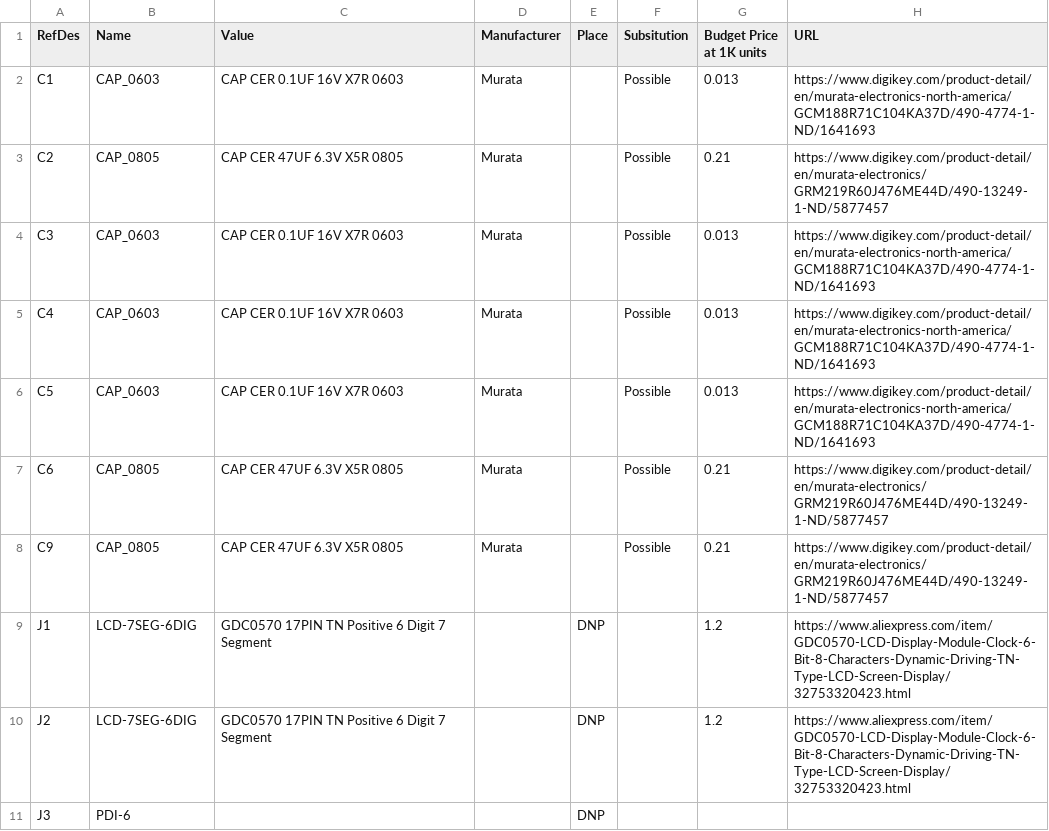
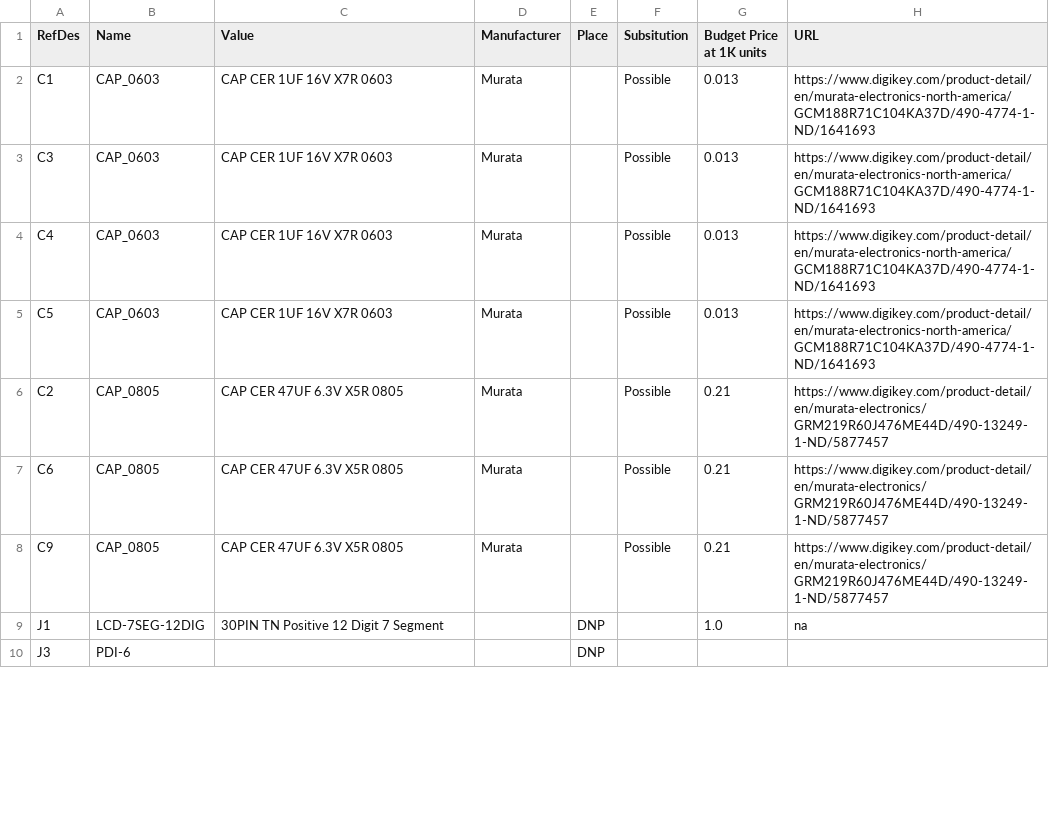
Before and after one commit to bigjosh/TSL-calibre-MSP, a CSV file: hardware/BOM.csv, drawn as a sheet; only a part is shown; the diff covers the shown part only.

Commit message:
Update BOM.csv

```diff
--- a/hardware/BOM.csv
+++ b/hardware/BOM.csv
@@ -1,11 +1,10 @@
 RefDes,Name,Value,Manufacturer,Place,Subsitution,Budget Price at 1K units,URL
-C1,CAP_0603,CAP CER 0.1UF 16V X7R 0603,Murata,,Possible,0.013,https://www.digikey.com/product-detail/en/murata-electronics-north-america/GCM188R71C104KA37D/490-4774-1-ND/1641693
+C1,CAP_0603,CAP CER 1UF 16V X7R 0603,Murata,,Possible,0.013,https://www.digikey.com/product-detail/en/murata-electronics-north-america/GCM188R71C104KA37D/490-4774-1-ND/1641693
+C3,CAP_0603,CAP CER 1UF 16V X7R 0603,Murata,,Possible,0.013,https://www.digikey.com/product-detail/en/murata-electronics-north-america/GCM188R71C104KA37D/490-4774-1-ND/1641693
+C4,CAP_0603,CAP CER 1UF 16V X7R 0603,Murata,,Possible,0.013,https://www.digikey.com/product-detail/en/murata-electronics-north-america/GCM188R71C104KA37D/490-4774-1-ND/1641693
+C5,CAP_0603,CAP CER 1UF 16V X7R 0603,Murata,,Possible,0.013,https://www.digikey.com/product-detail/en/murata-electronics-north-america/GCM188R71C104KA37D/490-4774-1-ND/1641693
 C2,CAP_0805,CAP CER 47UF 6.3V X5R 0805,Murata,,Possible,0.21,https://www.digikey.com/product-detail/en/murata-electronics/GRM219R60J476ME44D/490-13249-1-ND/5877457
-C3,CAP_0603,CAP CER 0.1UF 16V X7R 0603,Murata,,Possible,0.013,https://www.digikey.com/product-detail/en/murata-electronics-north-america/GCM188R71C104KA37D/490-4774-1-ND/1641693
-C4,CAP_0603,CAP CER 0.1UF 16V X7R 0603,Murata,,Possible,0.013,https://www.digikey.com/product-detail/en/murata-electronics-north-america/GCM188R71C104KA37D/490-4774-1-ND/1641693
-C5,CAP_0603,CAP CER 0.1UF 16V X7R 0603,Murata,,Possible,0.013,https://www.digikey.com/product-detail/en/murata-electronics-north-america/GCM188R71C104KA37D/490-4774-1-ND/1641693
 C6,CAP_0805,CAP CER 47UF 6.3V X5R 0805,Murata,,Possible,0.21,https://www.digikey.com/product-detail/en/murata-electronics/GRM219R60J476ME44D/490-13249-1-ND/5877457
 C9,CAP_0805,CAP CER 47UF 6.3V X5R 0805,Murata,,Possible,0.21,https://www.digikey.com/product-detail/en/murata-electronics/GRM219R60J476ME44D/490-13249-1-ND/5877457
-J1,LCD-7SEG-6DIG,GDC0570 17PIN TN Positive 6 Digit 7 Segment,,DNP,,1.2,https://www.aliexpress.com/item/GDC0570-LCD-Display-Module-Clock-6-Bit-8-Characters-Dynamic-Driving-TN-Type-LCD-Screen-Display/32753320423.html
-J2,LCD-7SEG-6DIG,GDC0570 17PIN TN Positive 6 Digit 7 Segment,,DNP,,1.2,https://www.aliexpress.com/item/GDC0570-LCD-Display-Module-Clock-6-Bit-8-Characters-Dynamic-Driving-TN-Type-LCD-Screen-Display/32753320423.html
+J1,LCD-7SEG-12DIG,30PIN TN Positive 12 Digit 7 Segment,,DNP,,1.0,na
 J3,PDI-6,,,DNP,,,
```
Also changed, not shown: 1 added row, 2 removed rows and 17 edited cells elsewhere in this file.
